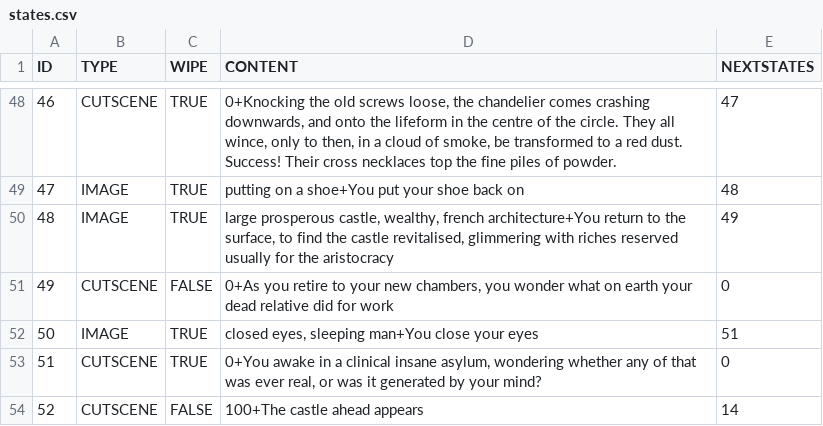
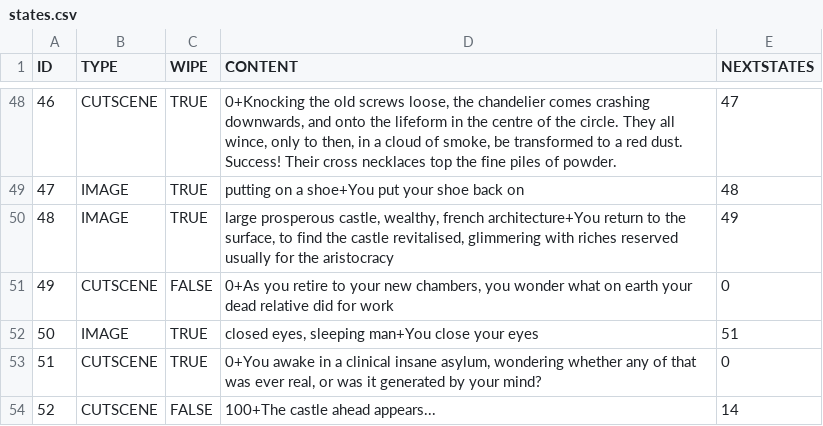
Before and after one commit to ajclyall/hackathon2022, a CSV file: states.csv, drawn as a sheet; only a part is shown, gaps mark what is left out; the diff covers the shown part only.

```diff
--- a/states.csv
+++ b/states.csv
@@ -53,2 +53,2 @@ ID,TYPE,WIPE,CONTENT,NEXTSTATES
 51,CUTSCENE,TRUE,"0+You awake in a clinical insane asylum, wondering whether any of that was ever real, or was it generated by your mind?",0
-52,CUTSCENE,FALSE,"100+The castle ahead appears ",14
+52,CUTSCENE,FALSE,"100+The castle ahead appears... ",14
```
Also changed, not shown: 10 edited cells elsewhere in this file.
